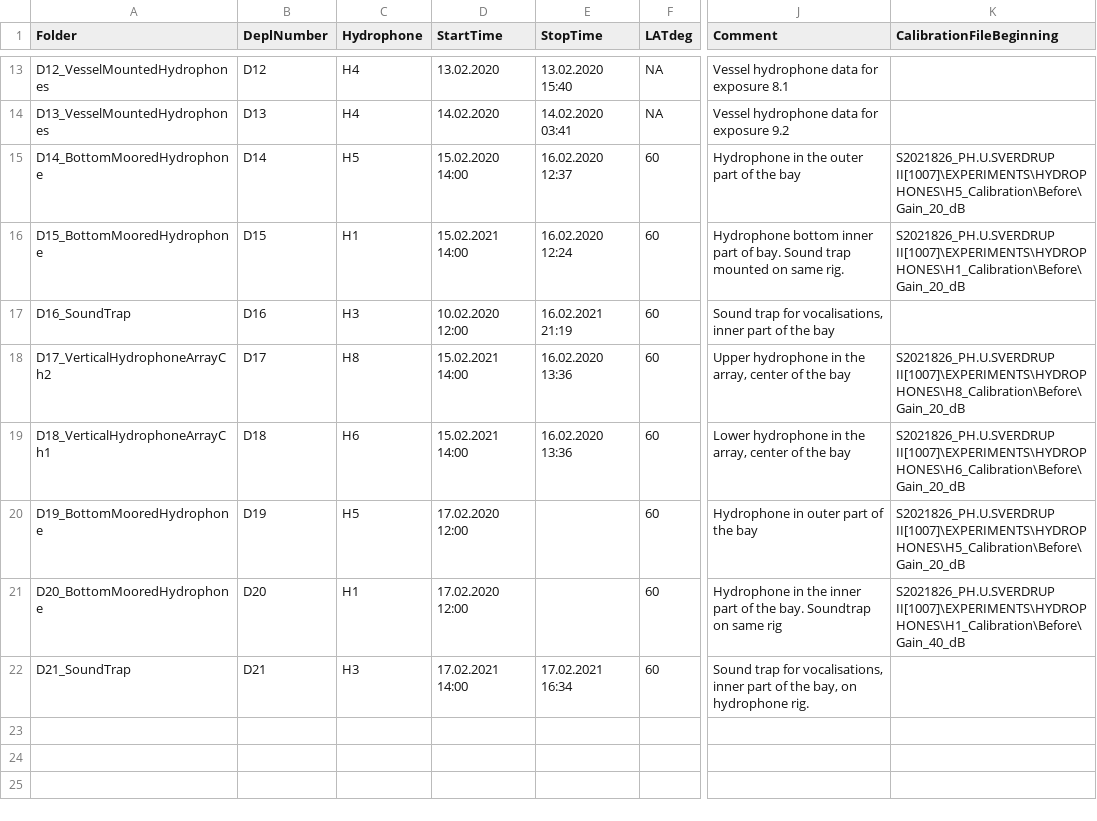
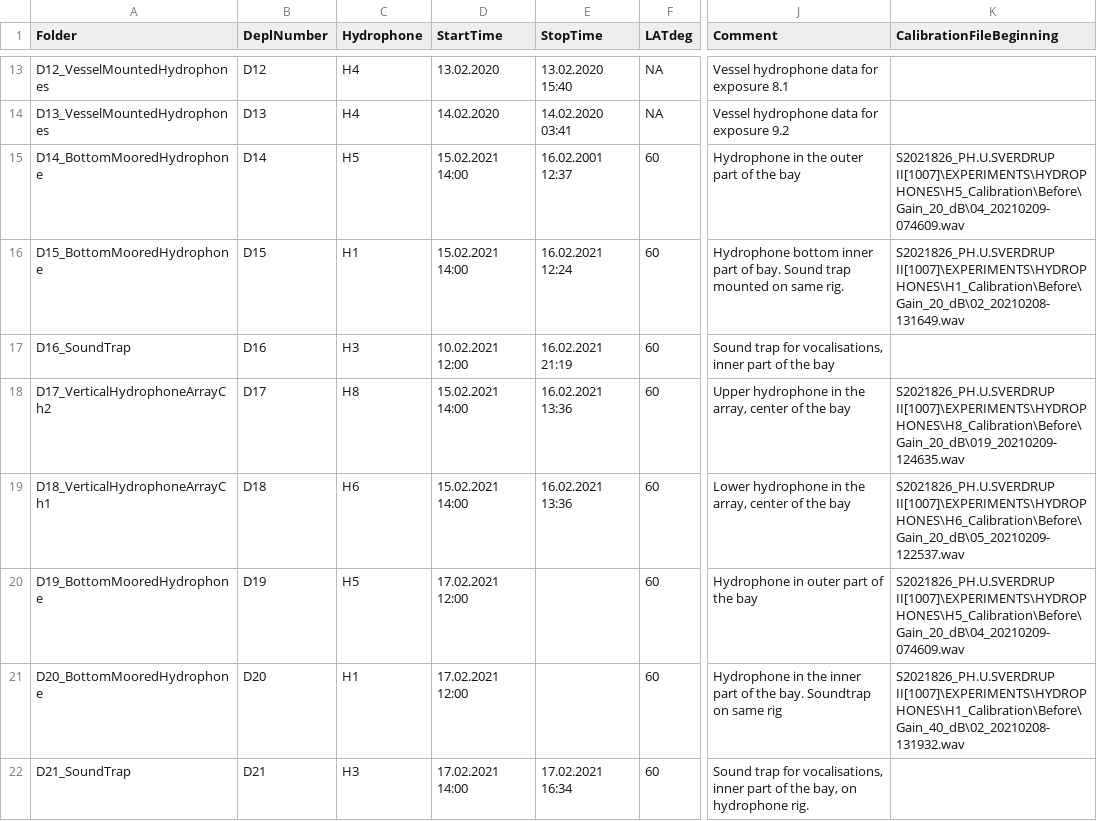
Before and after one commit to nilsolav/SpawnSeis, a CSV file: hydrophones/SpawnSeisHydrophoneDeploymentMetaData.csv, drawn as a sheet; only a part is shown, gaps mark what is left out; the diff names each change by its address in the sheet, - before the commit and + after, or states it on an @@ line.

Commit message:
Added calibration files to metadata for 2021

```diff
--- a/hydrophones/SpawnSeisHydrophoneDeploymentMetaData.csv
+++ b/hydrophones/SpawnSeisHydrophoneDeploymentMetaData.csv
-D15 (StartTime): 15.02.2020 14:00
+D15 (StartTime): 15.02.2021 14:00
-E15 (StopTime): 16.02.2020 12:37
+E15 (StopTime): 16.02.2001 12:37
-K15 (CalibrationFileBeginning): S2021826_PH.U.SVERDRUP II[1007]\EXPERIMENTS\HYDROPHONES\H5_Calibration\Before\Gain_20_dB
+K15 (CalibrationFileBeginning): S2021826_PH.U.SVERDRUP II[1007]\EXPERIMENTS\HYDROPHONES\H5_Calibration\Before\Gain_20_dB\04_20210209-074609.wav
-E16 (StopTime): 16.02.2020 12:24
+E16 (StopTime): 16.02.2021 12:24
-K16 (CalibrationFileBeginning): S2021826_PH.U.SVERDRUP II[1007]\EXPERIMENTS\HYDROPHONES\H1_Calibration\Before\Gain_20_dB
+K16 (CalibrationFileBeginning): S2021826_PH.U.SVERDRUP II[1007]\EXPERIMENTS\HYDROPHONES\H1_Calibration\Before\Gain_20_dB\02_20210208-131649.wav
-D17 (StartTime): 10.02.2020 12:00
+D17 (StartTime): 10.02.2021 12:00
-E18:E19 (StopTime): 16.02.2020 13:36
+E18:E19 (StopTime): 16.02.2021 13:36
-K18 (CalibrationFileBeginning): S2021826_PH.U.SVERDRUP II[1007]\EXPERIMENTS\HYDROPHONES\H8_Calibration\Before\Gain_20_dB
+K18 (CalibrationFileBeginning): S2021826_PH.U.SVERDRUP II[1007]\EXPERIMENTS\HYDROPHONES\H8_Calibration\Before\Gain_20_dB\019_20210209-124635.wav
-K19 (CalibrationFileBeginning): S2021826_PH.U.SVERDRUP II[1007]\EXPERIMENTS\HYDROPHONES\H6_Calibration\Before\Gain_20_dB
+K19 (CalibrationFileBeginning): S2021826_PH.U.SVERDRUP II[1007]\EXPERIMENTS\HYDROPHONES\H6_Calibration\Before\Gain_20_dB\05_20210209-122537.wav
-D20:D21 (StartTime): 17.02.2020 12:00
+D20:D21 (StartTime): 17.02.2021 12:00
-K20 (CalibrationFileBeginning): S2021826_PH.U.SVERDRUP II[1007]\EXPERIMENTS\HYDROPHONES\H5_Calibration\Before\Gain_20_dB
+K20 (CalibrationFileBeginning): S2021826_PH.U.SVERDRUP II[1007]\EXPERIMENTS\HYDROPHONES\H5_Calibration\Before\Gain_20_dB\04_20210209-074609.wav
-K21 (CalibrationFileBeginning): S2021826_PH.U.SVERDRUP II[1007]\EXPERIMENTS\HYDROPHONES\H1_Calibration\Before\Gain_40_dB
+K21 (CalibrationFileBeginning): S2021826_PH.U.SVERDRUP II[1007]\EXPERIMENTS\HYDROPHONES\H1_Calibration\Before\Gain_40_dB\02_20210208-131932.wav
```
